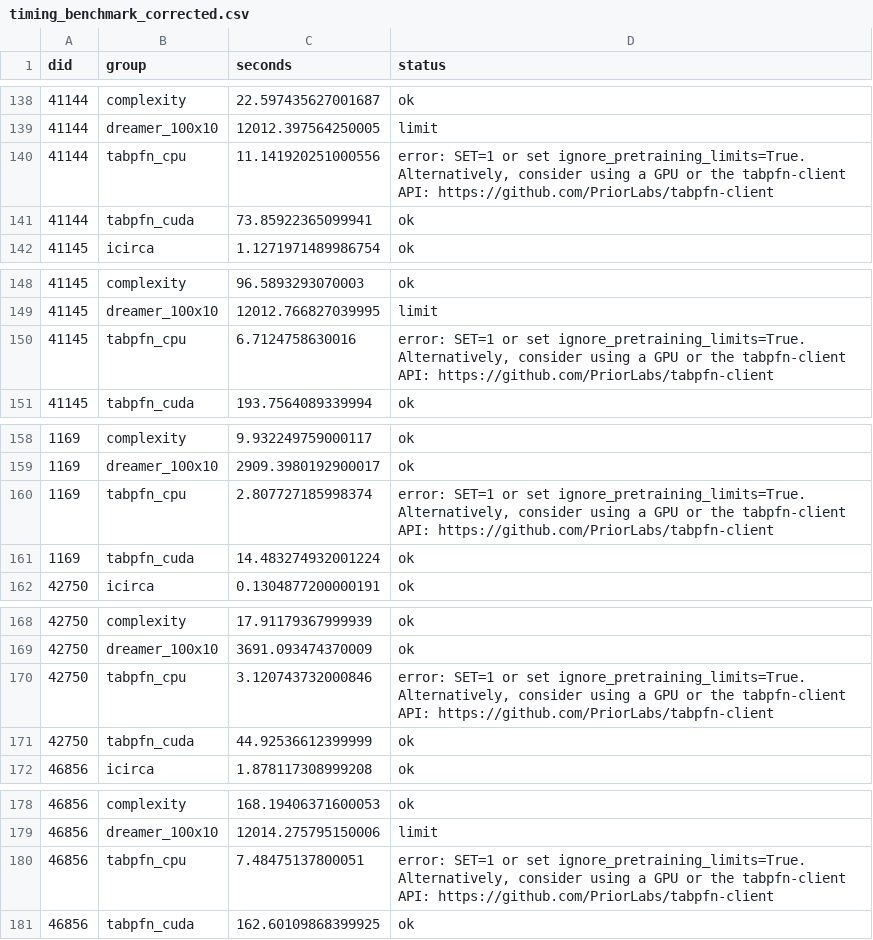
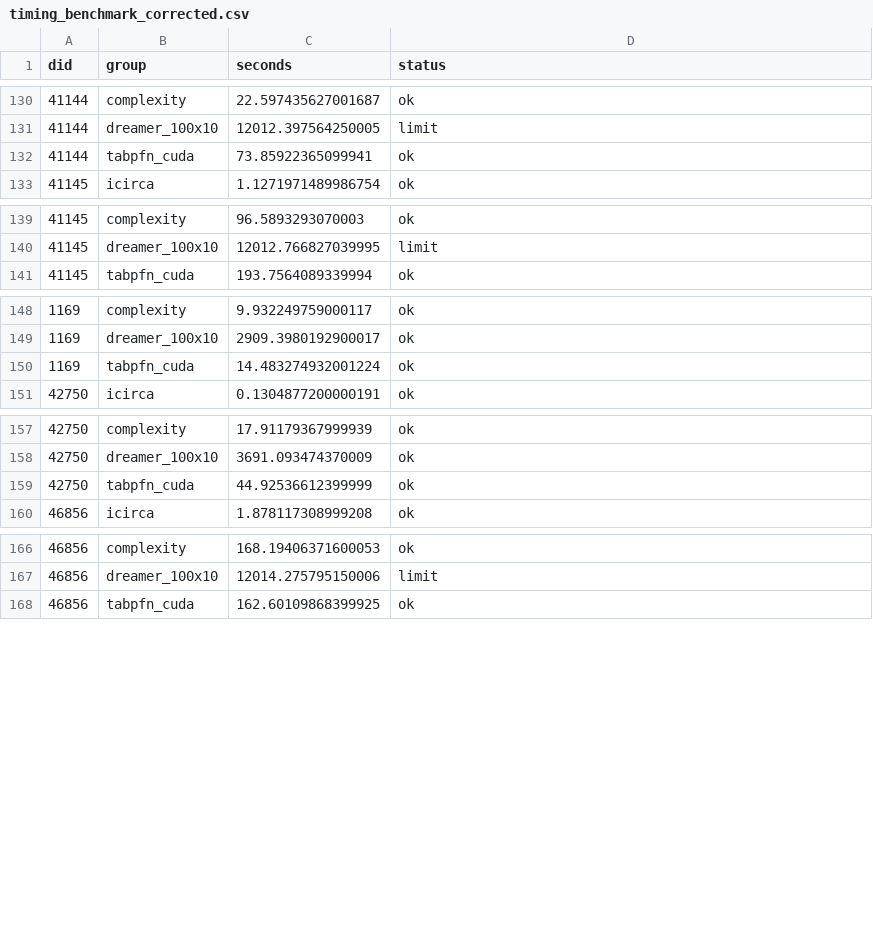
Before and after one commit to hugohammer/readybench, a CSV file: results/phase4b/timing_benchmark_corrected.csv, drawn as a sheet; only a part is shown, gaps mark what is left out; the diff covers the shown part only.

```diff
--- a/results/phase4b/timing_benchmark_corrected.csv
+++ b/results/phase4b/timing_benchmark_corrected.csv
@@ -139,3 +131,2 @@ did,group,seconds,status
 41144,dreamer_100x10,12012.397564250005,limit
-41144,tabpfn_cpu,11.141920251000556,"error: SET=1 or set ignore_pretraining_limits=True. Alternatively, consider using a GPU or the tabpfn-client API: https://github.com/PriorLabs/tabpfn-client "
 41144,tabpfn_cuda,73.85922365099941,ok
@@ -149,3 +140,2 @@ did,group,seconds,status
 41145,dreamer_100x10,12012.766827039995,limit
-41145,tabpfn_cpu,6.7124758630016,"error: SET=1 or set ignore_pretraining_limits=True. Alternatively, consider using a GPU or the tabpfn-client API: https://github.com/PriorLabs/tabpfn-client "
 41145,tabpfn_cuda,193.7564089339994,ok
@@ -159,3 +149,2 @@ did,group,seconds,status
 1169,dreamer_100x10,2909.3980192900017,ok
-1169,tabpfn_cpu,2.807727185998374,"error: SET=1 or set ignore_pretraining_limits=True. Alternatively, consider using a GPU or the tabpfn-client API: https://github.com/PriorLabs/tabpfn-client "
 1169,tabpfn_cuda,14.483274932001224,ok
@@ -169,3 +158,2 @@ did,group,seconds,status
 42750,dreamer_100x10,3691.093474370009,ok
-42750,tabpfn_cpu,3.120743732000846,"error: SET=1 or set ignore_pretraining_limits=True. Alternatively, consider using a GPU or the tabpfn-client API: https://github.com/PriorLabs/tabpfn-client "
 42750,tabpfn_cuda,44.92536612399999,ok
@@ -179,3 +167,2 @@ did,group,seconds,status
 46856,dreamer_100x10,12014.275795150006,limit
-46856,tabpfn_cpu,7.48475137800051,"error: SET=1 or set ignore_pretraining_limits=True. Alternatively, consider using a GPU or the tabpfn-client API: https://github.com/PriorLabs/tabpfn-client "
 46856,tabpfn_cuda,162.60109868399925,ok
```
Also changed, not shown: 14 added rows and 9 removed rows elsewhere in this file, results/phase4b/timing_common_hardware.csv, results/raw/timing_benchmark.csv, 5 other files.
